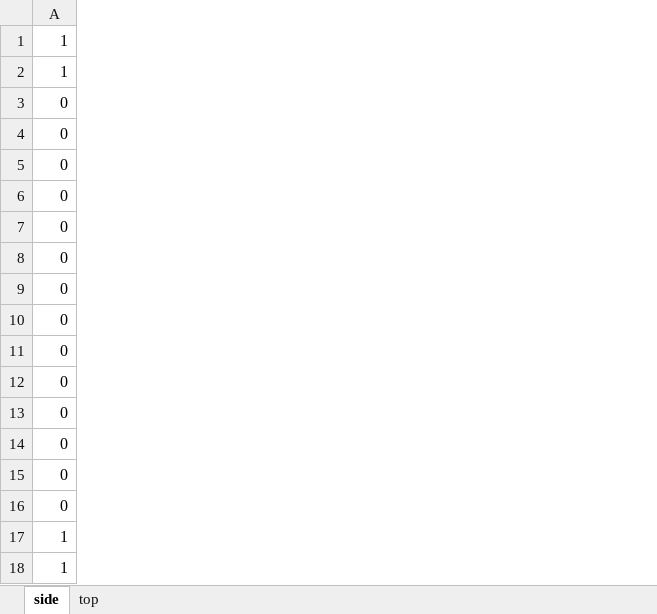
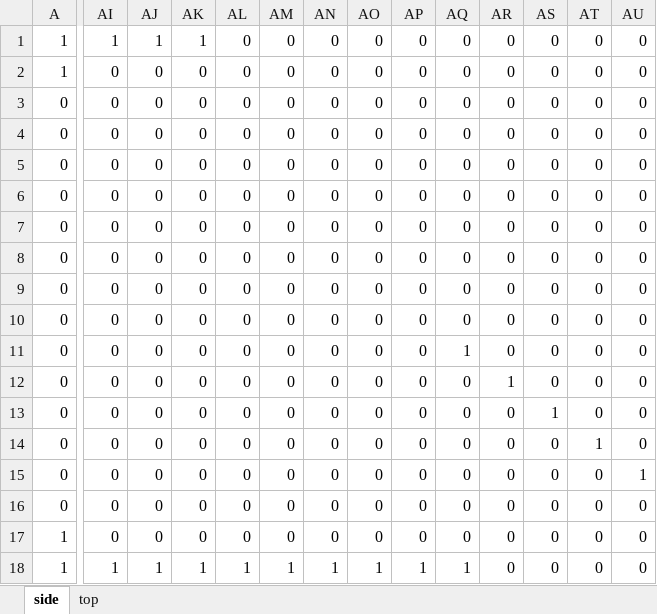
Before and after one commit to yatatase-ux/Portfolio-3, an Excel workbook: StageInfo/Stage0.xlsm, sheet side, drawn as a sheet; only a part is shown, gaps mark what is left out; values as stored, in another font and other column widths than the file's, no borders; conditional formats not drawn; the diff covers the shown part only; the diff names each change by its address in the sheet, - before the commit and + after, or states it on an @@ line.

```diff
--- a/StageInfo/Stage0.xlsm (sheet side)
+++ b/StageInfo/Stage0.xlsm (sheet side)
+column AI, rows 1-18: 1 | 0 | 0 | 0 | 0 | 0 | 0 | 0 | 0 | 0 | 0 | 0 | 0 | 0 | 0 | 0 | 0 | 1
+column AJ, rows 1-18: 1 | 0 | 0 | 0 | 0 | 0 | 0 | 0 | 0 | 0 | 0 | 0 | 0 | 0 | 0 | 0 | 0 | 1
+column AK, rows 1-18: 1 | 0 | 0 | 0 | 0 | 0 | 0 | 0 | 0 | 0 | 0 | 0 | 0 | 0 | 0 | 0 | 0 | 1
+column AL, rows 1-18: 0 | 0 | 0 | 0 | 0 | 0 | 0 | 0 | 0 | 0 | 0 | 0 | 0 | 0 | 0 | 0 | 0 | 1
+column AM, rows 1-18: 0 | 0 | 0 | 0 | 0 | 0 | 0 | 0 | 0 | 0 | 0 | 0 | 0 | 0 | 0 | 0 | 0 | 1
+column AN, rows 1-18: 0 | 0 | 0 | 0 | 0 | 0 | 0 | 0 | 0 | 0 | 0 | 0 | 0 | 0 | 0 | 0 | 0 | 1
+column AO, rows 1-18: 0 | 0 | 0 | 0 | 0 | 0 | 0 | 0 | 0 | 0 | 0 | 0 | 0 | 0 | 0 | 0 | 0 | 1
+column AP, rows 1-18: 0 | 0 | 0 | 0 | 0 | 0 | 0 | 0 | 0 | 0 | 0 | 0 | 0 | 0 | 0 | 0 | 0 | 1
+column AQ, rows 1-18: 0 | 0 | 0 | 0 | 0 | 0 | 0 | 0 | 0 | 0 | 1 | 0 | 0 | 0 | 0 | 0 | 0 | 1
+column AR, rows 1-18: 0 | 0 | 0 | 0 | 0 | 0 | 0 | 0 | 0 | 0 | 0 | 1 | 0 | 0 | 0 | 0 | 0 | 0
+column AS, rows 1-18: 0 | 0 | 0 | 0 | 0 | 0 | 0 | 0 | 0 | 0 | 0 | 0 | 1 | 0 | 0 | 0 | 0 | 0
+column AT, rows 1-18: 0 | 0 | 0 | 0 | 0 | 0 | 0 | 0 | 0 | 0 | 0 | 0 | 0 | 1 | 0 | 0 | 0 | 0
+column AU, rows 1-18: 0 | 0 | 0 | 0 | 0 | 0 | 0 | 0 | 0 | 0 | 0 | 0 | 0 | 0 | 1 | 0 | 0 | 0
```
Also changed, not shown: 14 added columns and 1 edited cell elsewhere in this sheet, sheet top, 3 other files.
